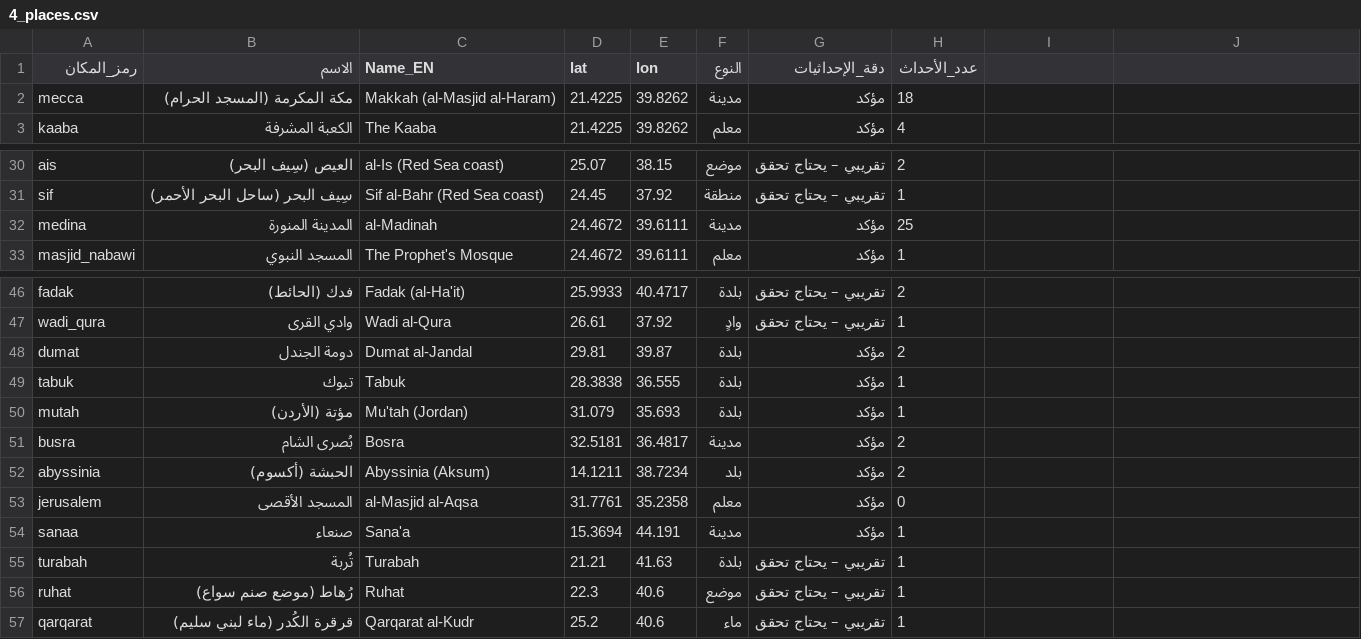
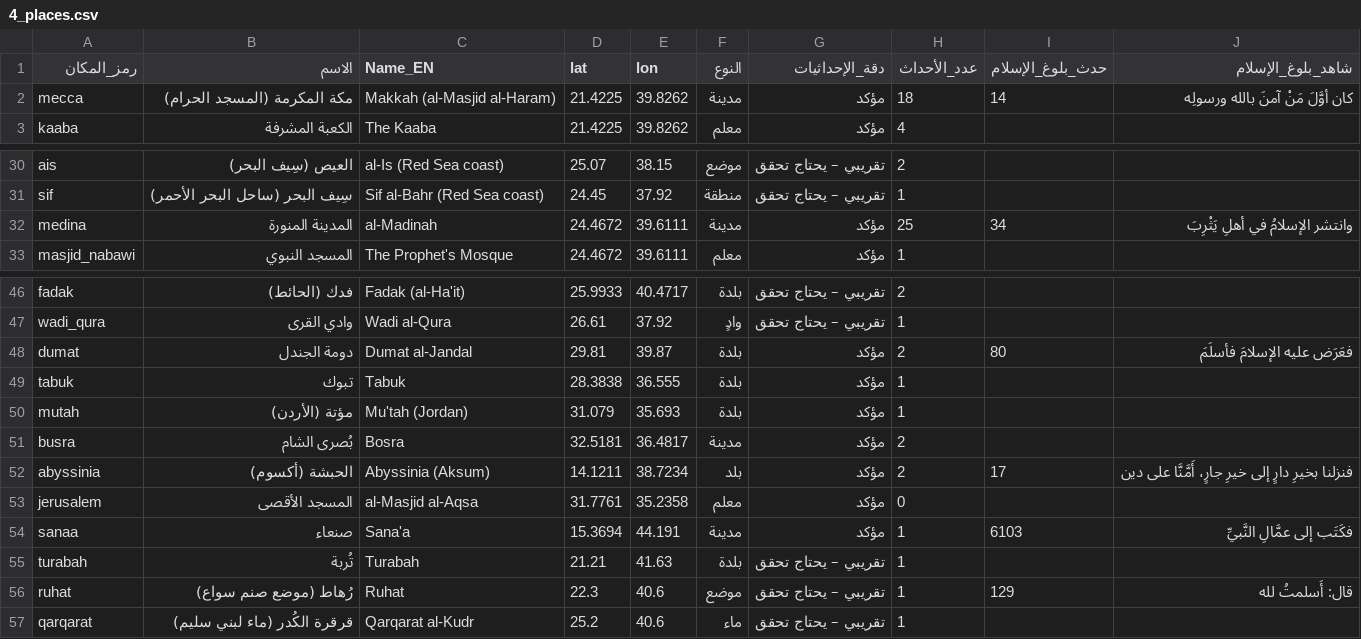
Before and after one commit to omarbintalib/Bidaya, a CSV file: 4_places.csv, drawn as a sheet; only a part is shown, gaps mark what is left out; the diff names each change by its address in the sheet, - before the commit and + after, or states it on an @@ line.

```diff
--- a/4_places.csv
+++ b/4_places.csv
-I1: (empty)
+I1: حدث_بلوغ_الإسلام
-J1: (empty)
+J1: شاهد_بلوغ_الإسلام
-I2 (حدث_بلوغ_الإسلام): (empty)
+I2 (حدث_بلوغ_الإسلام): 14
-J2 (شاهد_بلوغ_الإسلام): (empty)
+J2 (شاهد_بلوغ_الإسلام): كان أوَّلَ مَنْ آمنَ بالله ورسولِه
-I32 (حدث_بلوغ_الإسلام): (empty)
+I32 (حدث_بلوغ_الإسلام): 34
-J32 (شاهد_بلوغ_الإسلام): (empty)
+J32 (شاهد_بلوغ_الإسلام): وانتشر الإسلامُ في أهلِ يَثْرِبَ
-I48 (حدث_بلوغ_الإسلام): (empty)
+I48 (حدث_بلوغ_الإسلام): 80
-J48 (شاهد_بلوغ_الإسلام): (empty)
+J48 (شاهد_بلوغ_الإسلام): فعَرَض عليه الإسلامَ فأسلَمَ
-I52 (حدث_بلوغ_الإسلام): (empty)
+I52 (حدث_بلوغ_الإسلام): 17
-J52 (شاهد_بلوغ_الإسلام): (empty)
+J52 (شاهد_بلوغ_الإسلام): فنزلنا بخيرِ دارٍ إلى خيرِ جارٍ، أَمَّنَّا على دين
-I54 (حدث_بلوغ_الإسلام): (empty)
+I54 (حدث_بلوغ_الإسلام): 6103
-J54 (شاهد_بلوغ_الإسلام): (empty)
+J54 (شاهد_بلوغ_الإسلام): فكَتَب إلى عمَّالِ النَّبيِّ
-I56 (حدث_بلوغ_الإسلام): (empty)
+I56 (حدث_بلوغ_الإسلام): 129
-J56 (شاهد_بلوغ_الإسلام): (empty)
+J56 (شاهد_بلوغ_الإسلام): قال: أَسلمتُ لله
```
Also changed, not shown: map_labels.csv, 25 other files.
